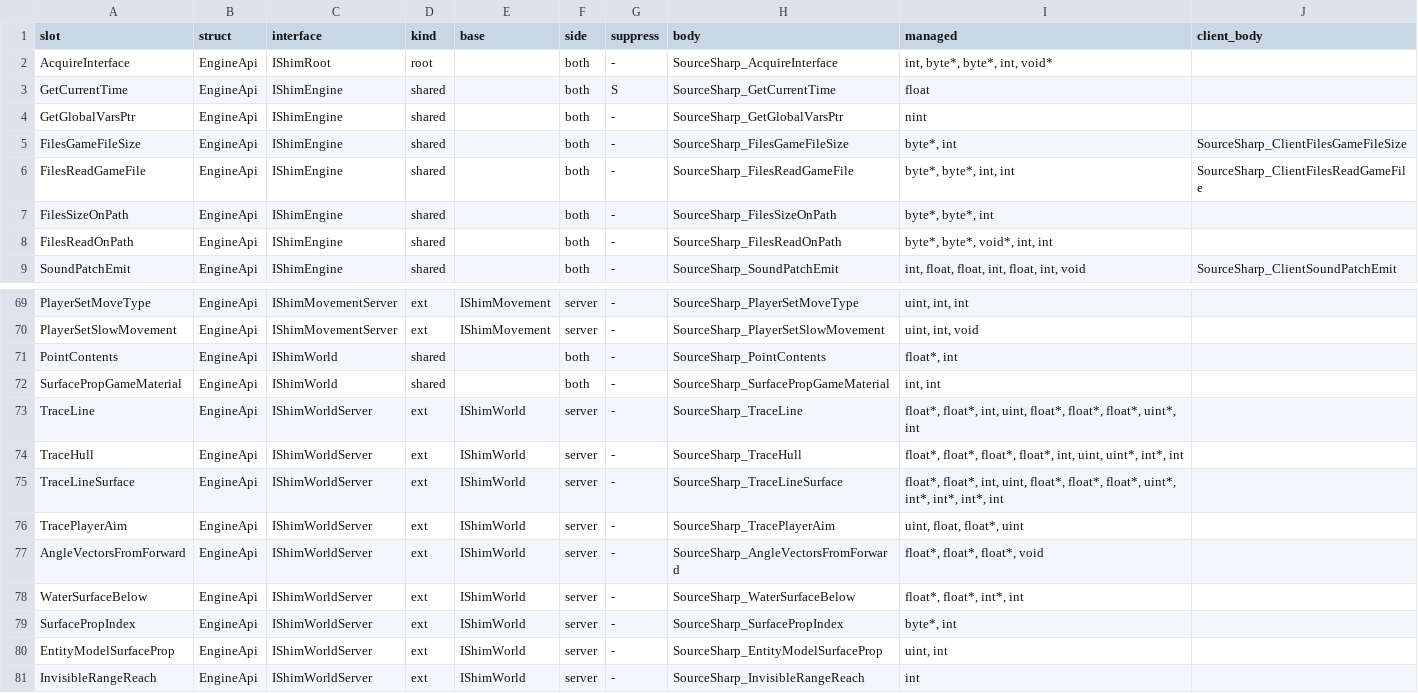
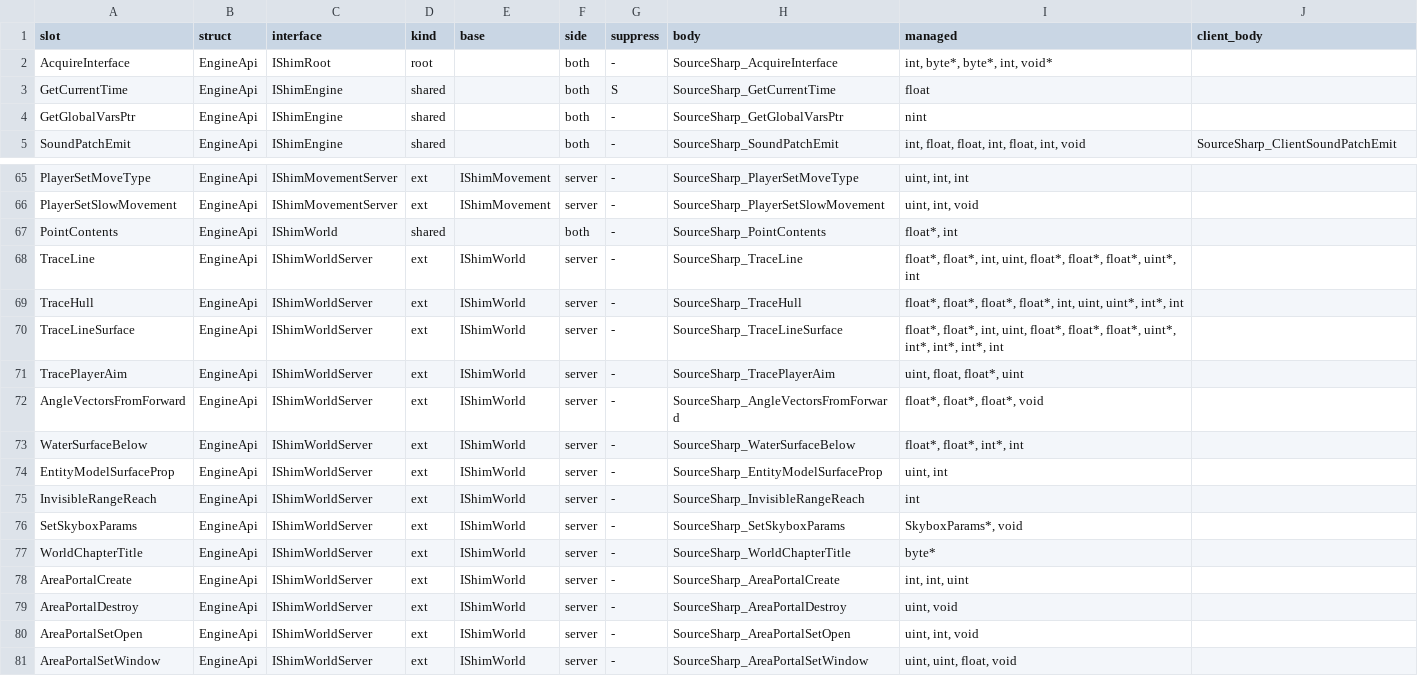
Before and after one commit to muflub/source-sdk-sharp, a TSV file: docs/engineapi-areas.tsv, drawn as a sheet; only a part is shown, gaps mark what is left out; the shorter side is filled out with more unchanged rows; the diff names each change by its address in the sheet, - before the commit and + after, or states it on an @@ line.

```diff
--- a/docs/engineapi-areas.tsv
+++ b/docs/engineapi-areas.tsv
-row 5: FilesGameFileSize | EngineApi | IShimEngine | shared |  | both | - | SourceSharp_FilesGameFileSize | byte*, int | SourceSharp_ClientFilesGameFileSize
-row 6: FilesReadGameFile | EngineApi | IShimEngine | shared |  | both | - | SourceSharp_FilesReadGameFile | byte*, byte*, int, int | SourceSharp_ClientFilesReadGameFile
-row 7: FilesSizeOnPath | EngineApi | IShimEngine | shared |  | both | - | SourceSharp_FilesSizeOnPath | byte*, byte*, int
-row 8: FilesReadOnPath | EngineApi | IShimEngine | shared |  | both | - | SourceSharp_FilesReadOnPath | byte*, byte*, void*, int, int
-row 72: SurfacePropGameMaterial | EngineApi | IShimWorld | shared |  | both | - | SourceSharp_SurfacePropGameMaterial | int, int
-row 79: SurfacePropIndex | EngineApi | IShimWorldServer | ext | IShimWorld | server | - | SourceSharp_SurfacePropIndex | byte*, int
```
Also changed, not shown: docs/server-native-ratchet.tsv, docs/shim-scope/client/shell_worldquery_client.cpp.fnmap.tsv, 47 other files.
